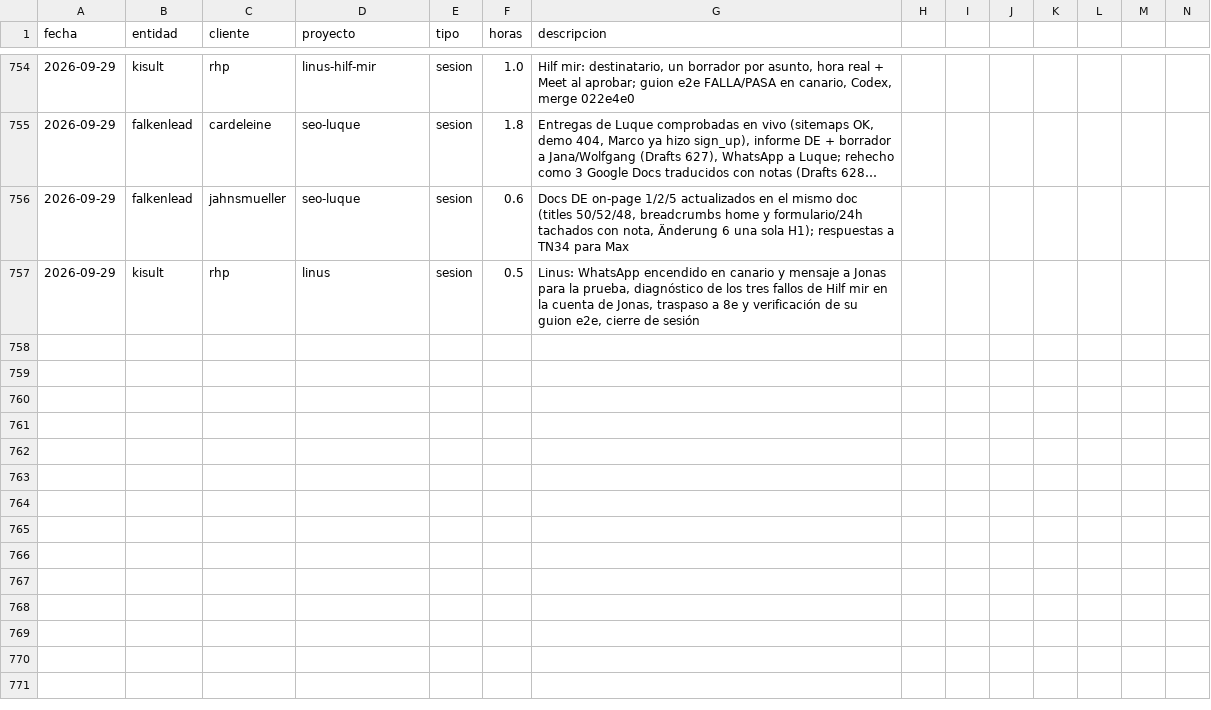
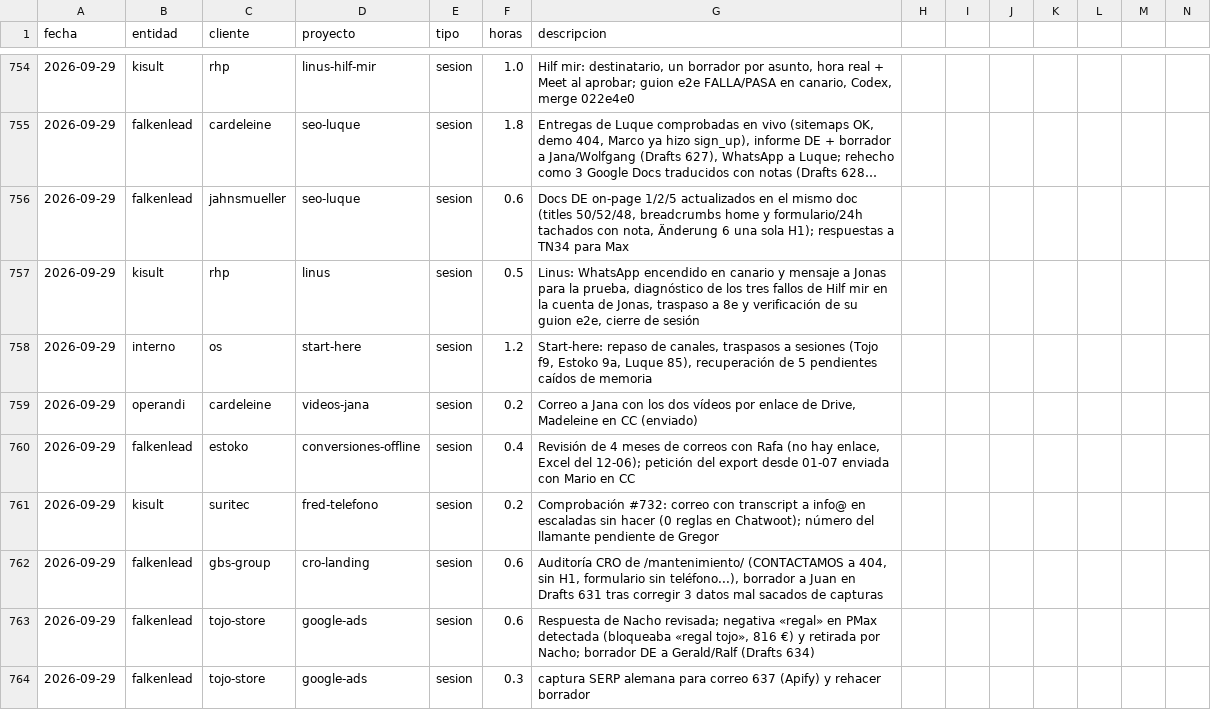
Before and after one commit to MaxSchock/operandi-os, a CSV file: docs/horas-ledger.csv, drawn as a sheet; only a part is shown, gaps mark what is left out; long unchanged cells end in …; rows hold the shown columns only; the diff covers the shown part only; the diff names each change by its address in the sheet, - before the commit and + after, or states it on an @@ line.

```diff
--- a/docs/horas-ledger.csv
+++ b/docs/horas-ledger.csv
+row 758: 2026-09-29 | interno | os | start-here | sesion | 1.2 | Start-here: repaso de canales, traspasos a sesiones (Tojo f9, Estoko 9a, Luque 85), recuperación de 5 pendientes caídos de memoria
+row 759: 2026-09-29 | operandi | cardeleine | videos-jana | sesion | 0.2 | Correo a Jana con los dos vídeos por enlace de Drive, Madeleine en CC (enviado)
+row 760: 2026-09-29 | falkenlead | estoko | conversiones-offline | sesion | 0.4 | Revisión de 4 meses de correos con Rafa (no hay enlace, Excel del 12-06); petición del export desde 01-07 enviada con Mario en CC
+row 761: 2026-09-29 | kisult | suritec | fred-telefono | sesion | 0.2 | Comprobación #732: correo con transcript a info@ en escaladas sin hacer (0 reglas en Chatwoot); número del llamante pendiente de Gregor
+row 762: 2026-09-29 | falkenlead | gbs-group | cro-landing | sesion | 0.6 | Auditoría CRO de /mantenimiento/ (CONTACTAMOS a 404, sin H1, formulario sin teléfono...), borrador a Juan en Drafts 631 tras corregir 3 datos mal sacados de capturas
+row 763: 2026-09-29 | falkenlead | tojo-store | google-ads | sesion | 0.6 | Respuesta de Nacho revisada; negativa «regal» en PMax detectada (bloqueaba «regal tojo», 816 €) y retirada por Nacho; borrador DE a Gerald/Ralf (Drafts 634)
+row 764: 2026-09-29 | falkenlead | tojo-store | google-ads | sesion | 0.3 | captura SERP alemana para correo 637 (Apify) y rehacer borrador
```
Also changed, not shown: 7 added rows and 1 edited cell elsewhere in this file.
